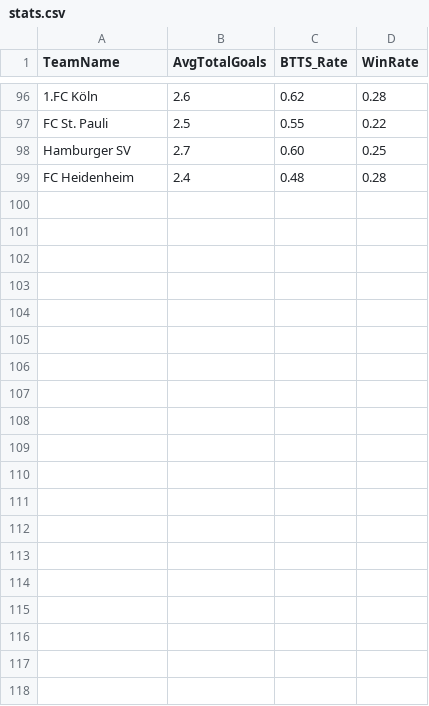
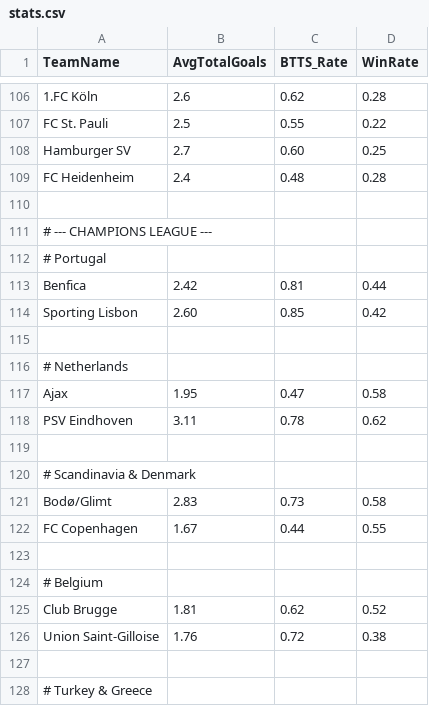
Before and after one commit to krlesniak/bet-generator, a CSV file: bet-gen/src/main/resources/stats.csv, drawn as a sheet; only a part is shown, gaps mark what is left out; the diff covers the shown part only; the diff names each change by its address in the sheet, - before the commit and + after, or states it on an @@ line.

```diff
--- a/bet-gen/src/main/resources/stats.csv
+++ b/bet-gen/src/main/resources/stats.csv
+row 110: (empty)
+row 111: # --- CHAMPIONS LEAGUE ---
+row 112: # Portugal
+row 113: Benfica | 2.42 | 0.81 | 0.44
+row 114: Sporting Lisbon | 2.60 | 0.85 | 0.42
+row 115: (empty)
+row 116: # Netherlands
+row 117: Ajax | 1.95 | 0.47 | 0.58
+row 118: PSV Eindhoven | 3.11 | 0.78 | 0.62
+row 119: (empty)
+row 120: # Scandinavia & Denmark
+row 121: Bodø/Glimt | 2.83 | 0.73 | 0.58
+row 122: FC Copenhagen | 1.67 | 0.44 | 0.55
+row 123: (empty)
+row 124: # Belgium
+row 125: Club Brugge | 1.81 | 0.62 | 0.52
+row 126: Union Saint-Gilloise | 1.76 | 0.72 | 0.38
+row 127: (empty)
+row 128: # Turkey & Greece
```
Also changed, not shown: 20 added rows and 2 edited cells elsewhere in this file, 4 other files.
